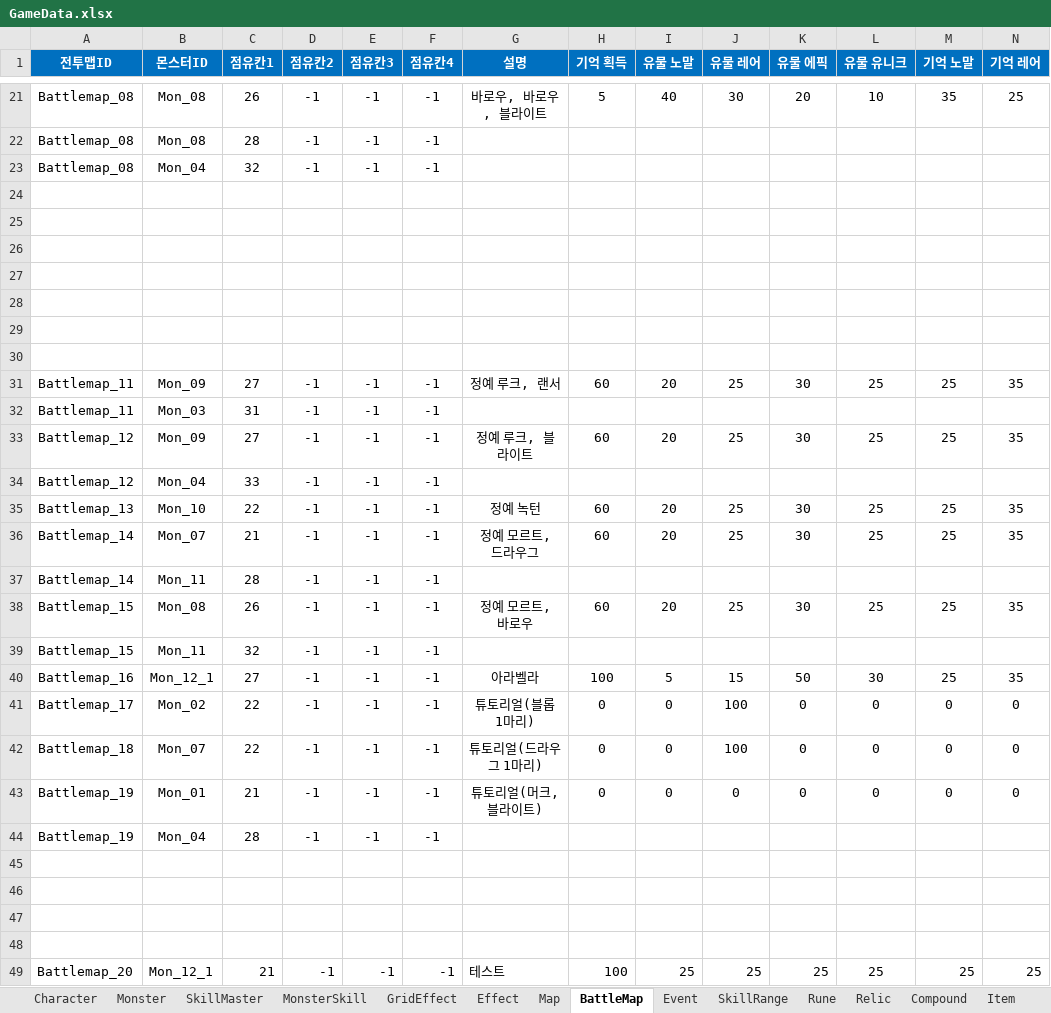
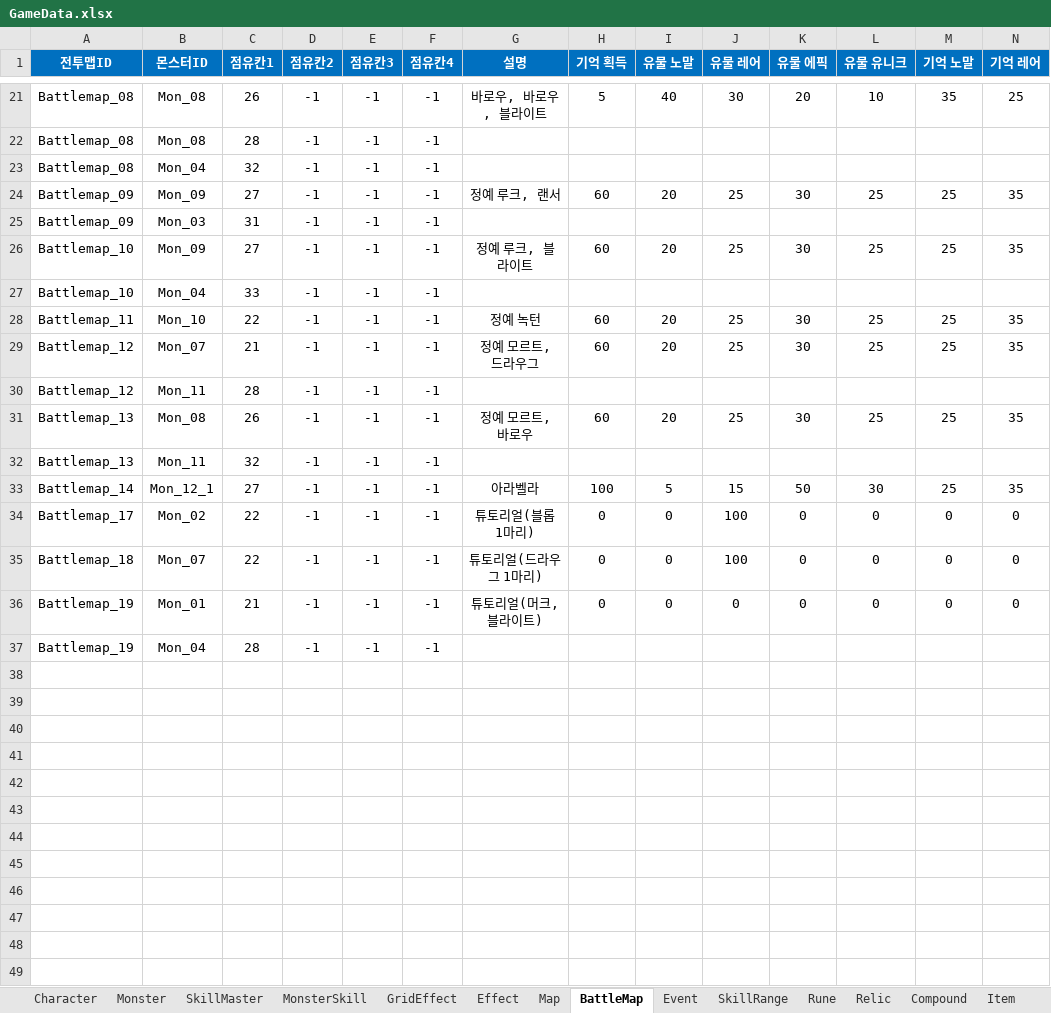
Before and after one commit to BIRANG22/RELIC, an Excel workbook: Assets/ExcelSource/GameData.xlsx, sheet BattleMap, drawn as a sheet; only a part is shown, gaps mark what is left out; values as stored, in another font and other column widths than the file's, no borders; removed rows and columns are numbered as before the commit, all else as after; rows hold the shown columns only; the diff names each change by its address in the sheet, - before the commit and + after, or states it on an @@ line.

```diff
--- a/Assets/ExcelSource/GameData.xlsx (sheet BattleMap)
+++ b/Assets/ExcelSource/GameData.xlsx (sheet BattleMap)
-row 24: (empty)
-row 25: (empty)
-row 26: (empty)
-row 27: (empty)
-row 28: (empty)
-row 29: (empty)
-row 30: (empty)
-A24:A25 (전투맵ID): Battlemap_11
+A24:A25 (전투맵ID): Battlemap_09
-A26:A27 (전투맵ID): Battlemap_12
+A26:A27 (전투맵ID): Battlemap_10
-A28 (전투맵ID): Battlemap_13
+A28 (전투맵ID): Battlemap_11
-A29:A30 (전투맵ID): Battlemap_14
+A29:A30 (전투맵ID): Battlemap_12
-A31:A32 (전투맵ID): Battlemap_15
+A31:A32 (전투맵ID): Battlemap_13
-A33 (전투맵ID): Battlemap_16
+A33 (전투맵ID): Battlemap_14
-row 45: (empty)
-row 46: (empty)
-row 47: (empty)
-row 48: (empty)
-row 49: Battlemap_20 | Mon_12_1 | 21 | -1 | -1 | -1 | 테스트 | 100 | 25 | 25 | 25 | 25 | 25 | 25
```
Also changed, not shown: sheet Event, sheet Map, 22 other files.
